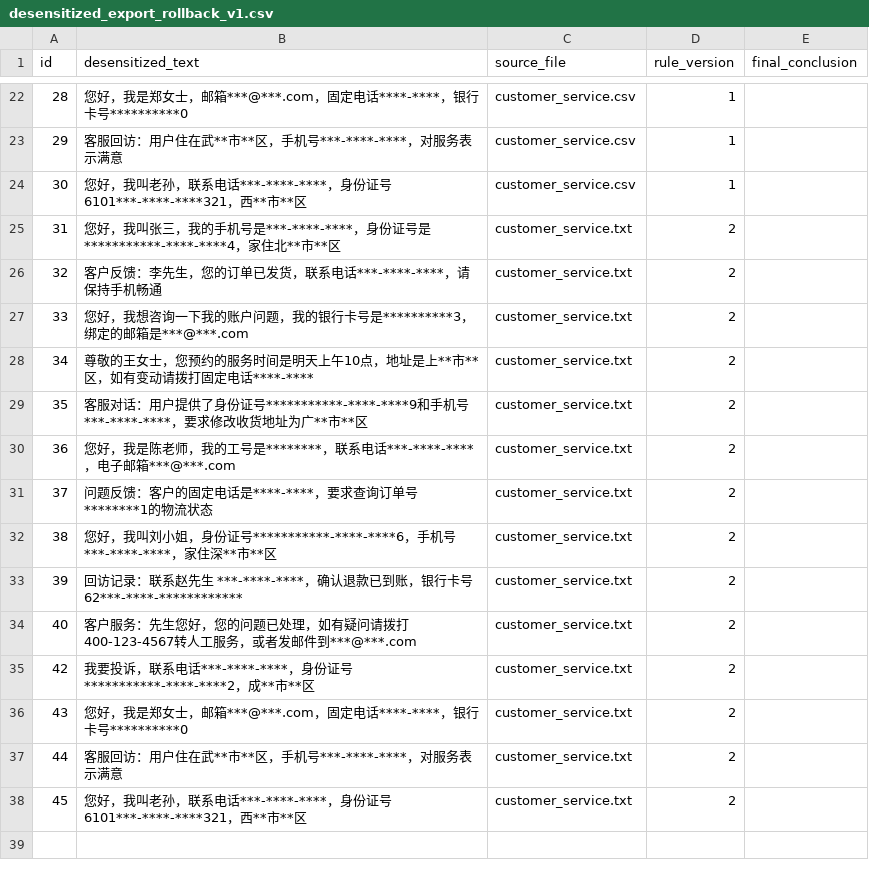
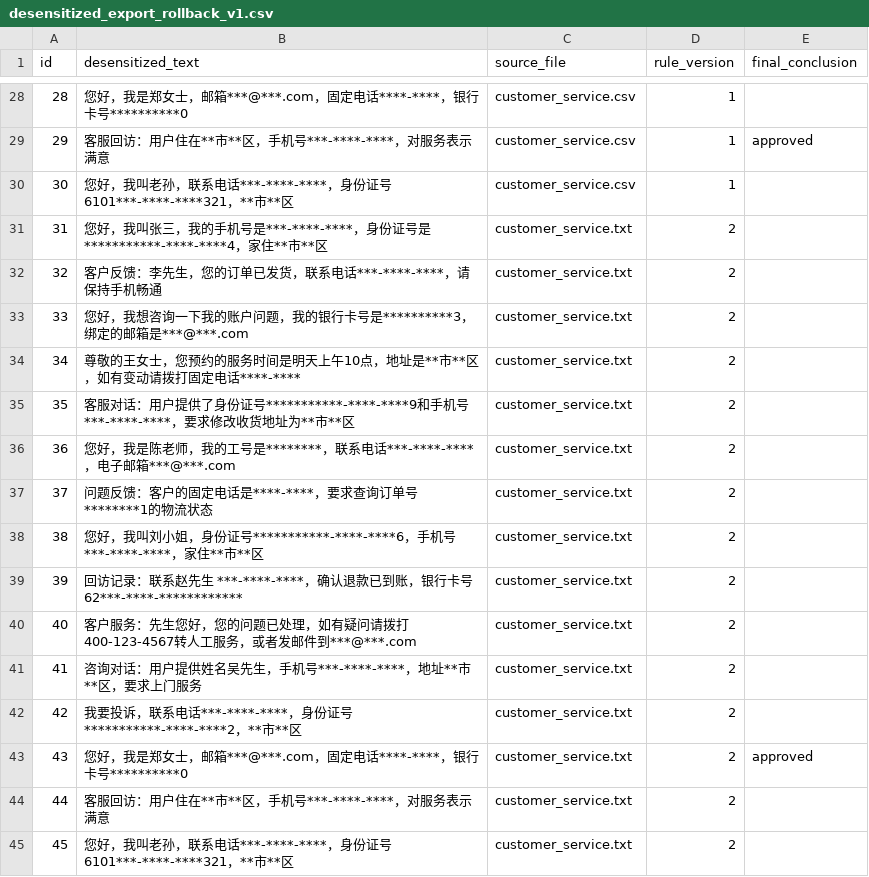
Before and after one commit to zzz-net/lfc-00013, a CSV file: test_output/desensitized_export_rollback_v1.csv, drawn as a sheet; only a part is shown, gaps mark what is left out; the diff covers the shown part only.

```diff
--- a/test_output/desensitized_export_rollback_v1.csv
+++ b/test_output/desensitized_export_rollback_v1.csv
@@ -22,17 +28,18 @@
 28,您好，我是郑女士，邮箱***@***.com，固定电话****-****，银行卡号**********0,customer_service.csv,1,
-29,客服回访：用户住在武**市**区，手机号***-****-****，对服务表示满意,customer_service.csv,1,
-30,您好，我叫老孙，联系电话***-****-****，身份证号6101***-****-****321，西**市**区,customer_service.csv,1,
-31,您好，我叫张三，我的手机号是***-****-****，身份证号是***********-****-****4，家住北**市**区,customer_service.txt,2,
+29,客服回访：用户住在**市**区，手机号***-****-****，对服务表示满意,customer_service.csv,1,approved
+30,您好，我叫老孙，联系电话***-****-****，身份证号6101***-****-****321，**市**区,customer_service.csv,1,
+31,您好，我叫张三，我的手机号是***-****-****，身份证号是***********-****-****4，家住**市**区,customer_service.txt,2,
 32,客户反馈：李先生，您的订单已发货，联系电话***-****-****，请保持手机畅通,customer_service.txt,2,
 33,您好，我想咨询一下我的账户问题，我的银行卡号是**********3，绑定的邮箱是***@***.com,customer_service.txt,2,
-34,尊敬的王女士，您预约的服务时间是明天上午10点，地址是上**市**区，如有变动请拨打固定电话****-****,customer_service.txt,2,
-35,客服对话：用户提供了身份证号***********-****-****9和手机号***-****-****，要求修改收货地址为广**市**区,customer_service.txt,2,
+34,尊敬的王女士，您预约的服务时间是明天上午10点，地址是**市**区，如有变动请拨打固定电话****-****,customer_service.txt,2,
+35,客服对话：用户提供了身份证号***********-****-****9和手机号***-****-****，要求修改收货地址为**市**区,customer_service.txt,2,
 36,您好，我是陈老师，我的工号是********，联系电话***-****-****，电子邮箱***@***.com,customer_service.txt,2,
 37,问题反馈：客户的固定电话是****-****，要求查询订单号********1的物流状态,customer_service.txt,2,
-38,您好，我叫刘小姐，身份证号***********-****-****6，手机号***-****-****，家住深**市**区,customer_service.txt,2,
+38,您好，我叫刘小姐，身份证号***********-****-****6，手机号***-****-****，家住**市**区,customer_service.txt,2,
 39,回访记录：联系赵先生 ***-****-****，确认退款已到账，银行卡号62***-****-************,customer_service.txt,2,
 40,客户服务：先生您好，您的问题已处理，如有疑问请拨打400-123-4567转人工服务，或者发邮件到***@***.com,customer_service.txt,2,
-42,我要投诉，联系电话***-****-****，身份证号***********-****-****2，成**市**区,customer_service.txt,2,
-43,您好，我是郑女士，邮箱***@***.com，固定电话****-****，银行卡号**********0,customer_service.txt,2,
-44,客服回访：用户住在武**市**区，手机号***-****-****，对服务表示满意,customer_service.txt,2,
-45,您好，我叫老孙，联系电话***-****-****，身份证号6101***-****-****321，西**市**区,customer_service.txt,2,
+41,咨询对话：用户提供姓名吴先生，手机号***-****-****，地址**市**区，要求上门服务,customer_service.txt,2,
+42,我要投诉，联系电话***-****-****，身份证号***********-****-****2，**市**区,customer_service.txt,2,
+43,您好，我是郑女士，邮箱***@***.com，固定电话****-****，银行卡号**********0,customer_service.txt,2,approved
+44,客服回访：用户住在**市**区，手机号***-****-****，对服务表示满意,customer_service.txt,2,
+45,您好，我叫老孙，联系电话***-****-****，身份证号6101***-****-****321，**市**区,customer_service.txt,2,
```
Also changed, not shown: 7 added rows, 1 removed row and 14 edited cells elsewhere in this file, test_output/desensitized_export_v1.csv, 6 other files.
